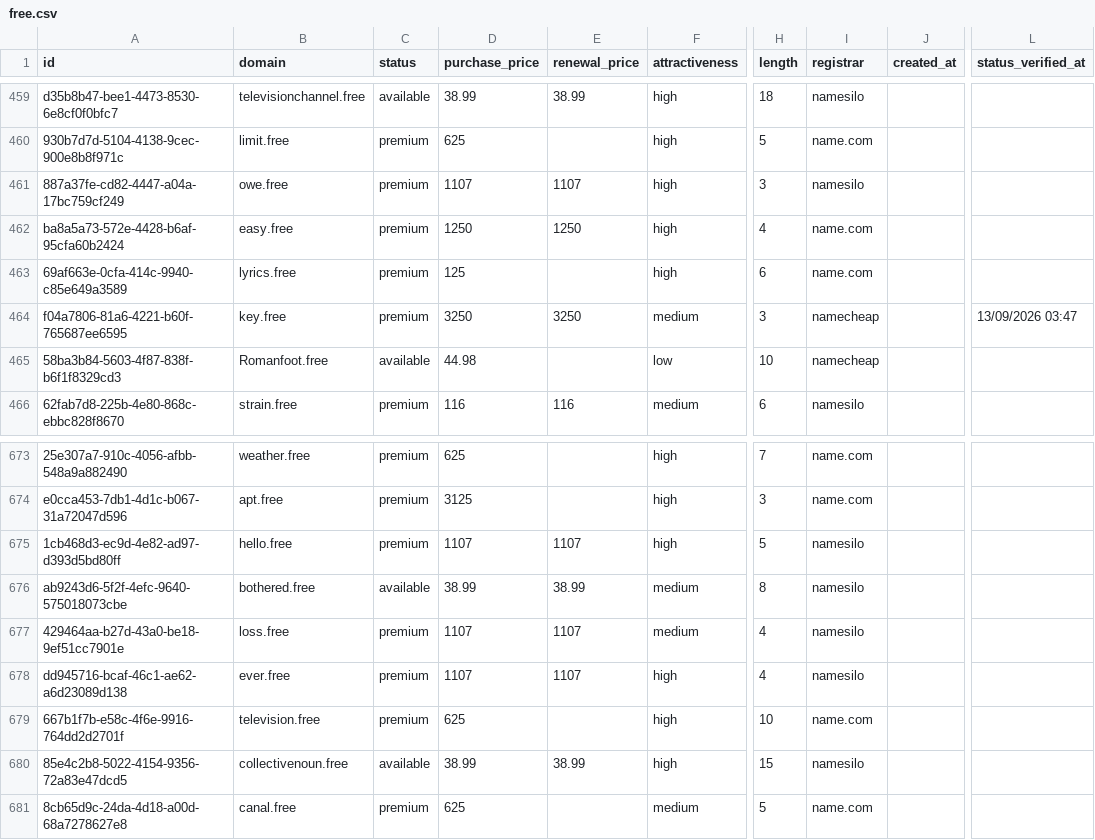
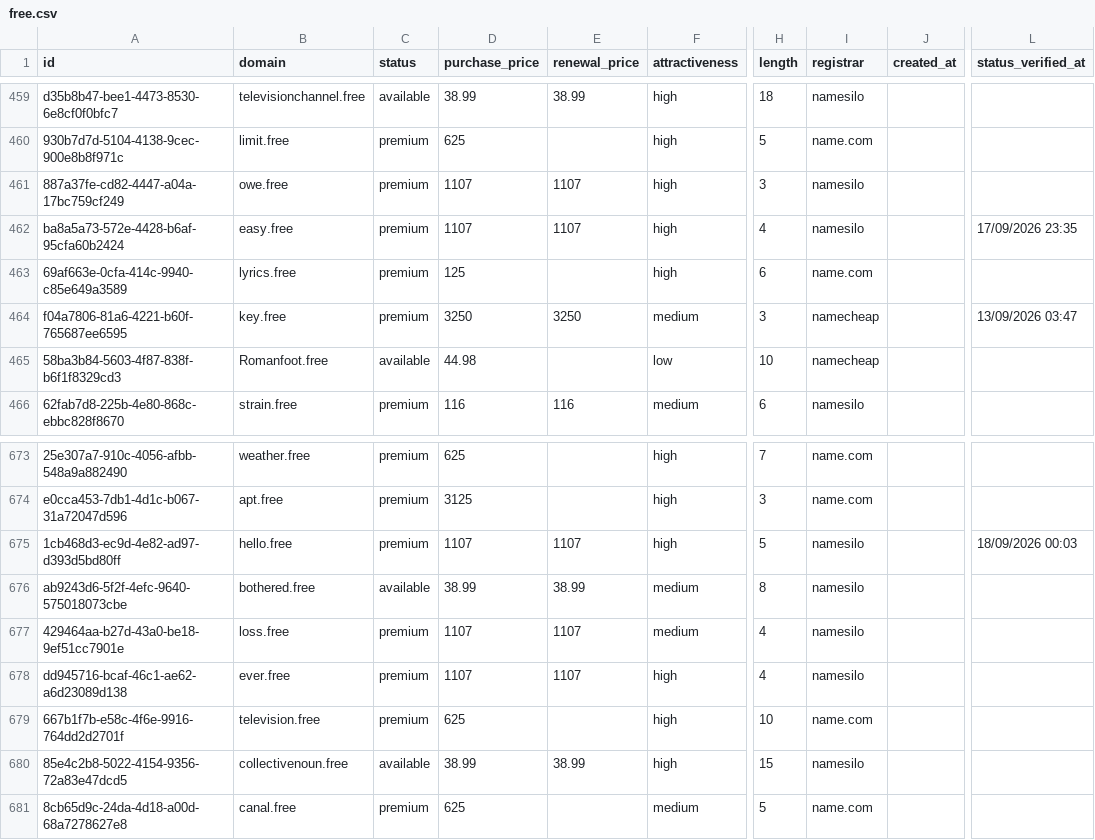
Before and after one commit to UniqueDomains/free-oneword-domains, a CSV file: free.csv, drawn as a sheet; only a part is shown, gaps mark what is left out; the diff names each change by its address in the sheet, - before the commit and + after, or states it on an @@ line.

Commit message:
Domains update

```diff
--- a/free.csv
+++ b/free.csv
-D462 (purchase_price): 1250
+D462 (purchase_price): 1107
-E462 (renewal_price): 1250
+E462 (renewal_price): 1107
-I462 (registrar): name.com
+I462 (registrar): namesilo
-L462 (status_verified_at): (empty)
+L462 (status_verified_at): 17/09/2026 23:35
-L675 (status_verified_at): (empty)
+L675 (status_verified_at): 18/09/2026 00:03
```
Also changed, not shown: 4 other files.
